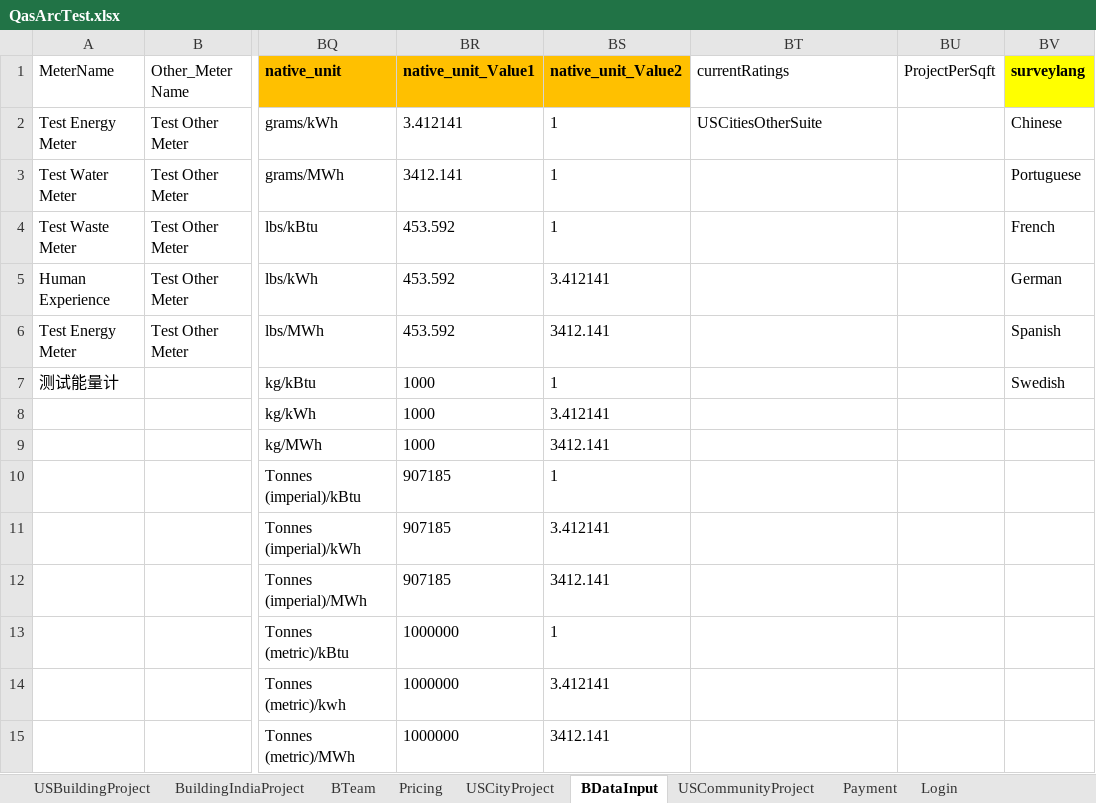
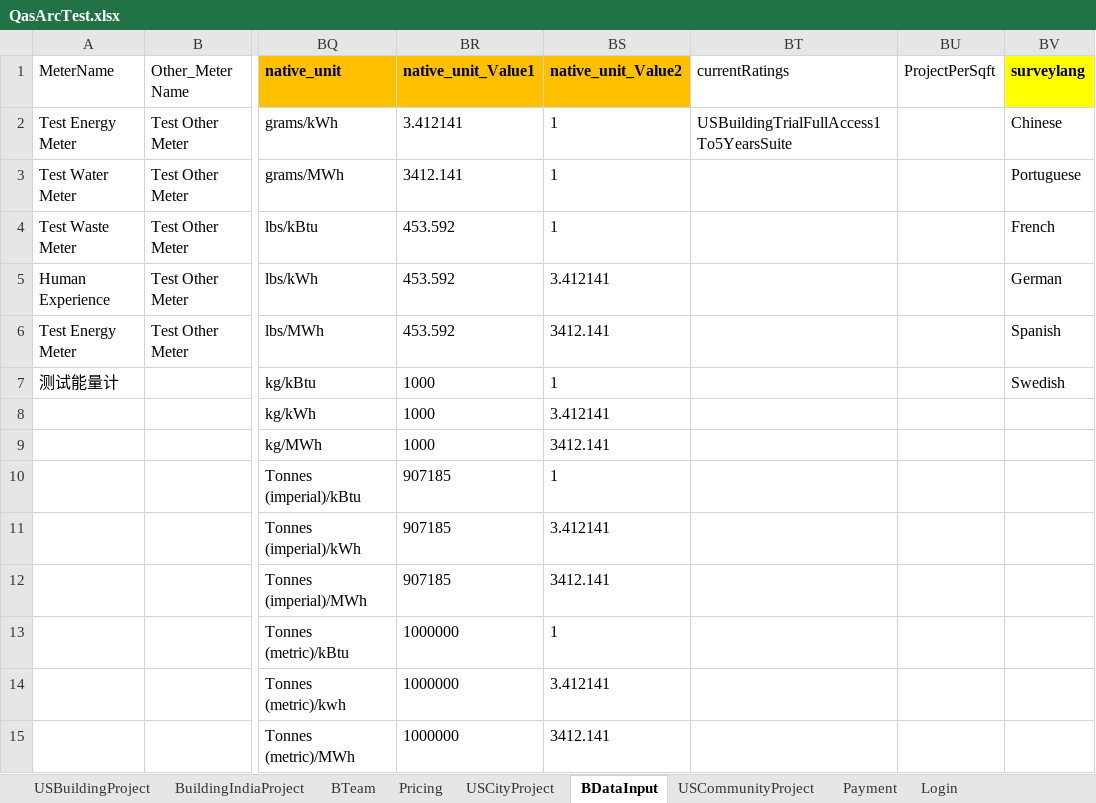
Before and after one commit to saurav1501/AutomationArc, an Excel workbook: AutomationArc/ARCDataTemplete/QasArcTest.xlsx, sheet BDataInput, drawn as a sheet; only a part is shown, gaps mark what is left out; values as stored, in another font and other column widths than the file's, no borders; the diff names each change by its address in the sheet, - before the commit and + after, or states it on an @@ line.

```diff
--- a/AutomationArc/ARCDataTemplete/QasArcTest.xlsx (sheet BDataInput)
+++ b/AutomationArc/ARCDataTemplete/QasArcTest.xlsx (sheet BDataInput)
-BT2 (currentRatings): USCitiesOtherSuite
+BT2 (currentRatings): USBuildingTrialFullAccess1To5YearsSuite
```
Also changed, not shown: sheet USBuildingProject, 5 other files.
